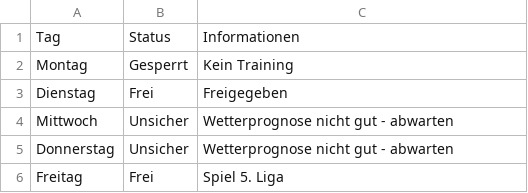
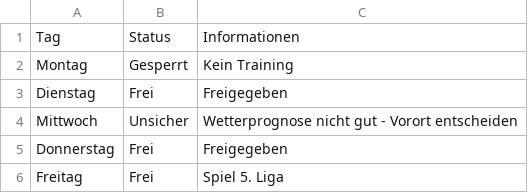
Before and after one commit to marsl21/Rasenplatz, a CSV file: platz.csv, drawn as a sheet.

Commit message:
Add files via upload

```diff
--- a/platz.csv
+++ b/platz.csv
@@ -3,4 +3,4 @@ Montag;Gesperrt;Kein Training
 Dienstag;Frei;Freigegeben
-Mittwoch;Unsicher;Wetterprognose nicht gut - abwarten
-Donnerstag;Unsicher;Wetterprognose nicht gut - abwarten
+Mittwoch;Unsicher;Wetterprognose nicht gut - Vorort entscheiden
+Donnerstag;Frei;Freigegeben
 Freitag;Frei;Spiel 5. Liga
```
